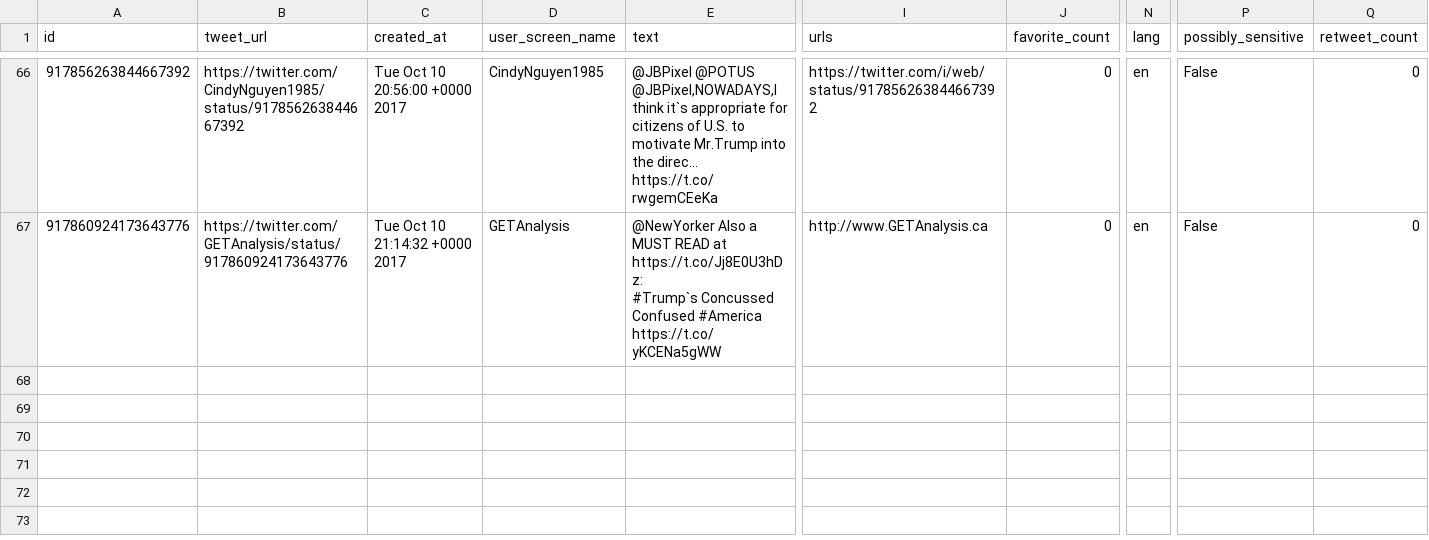
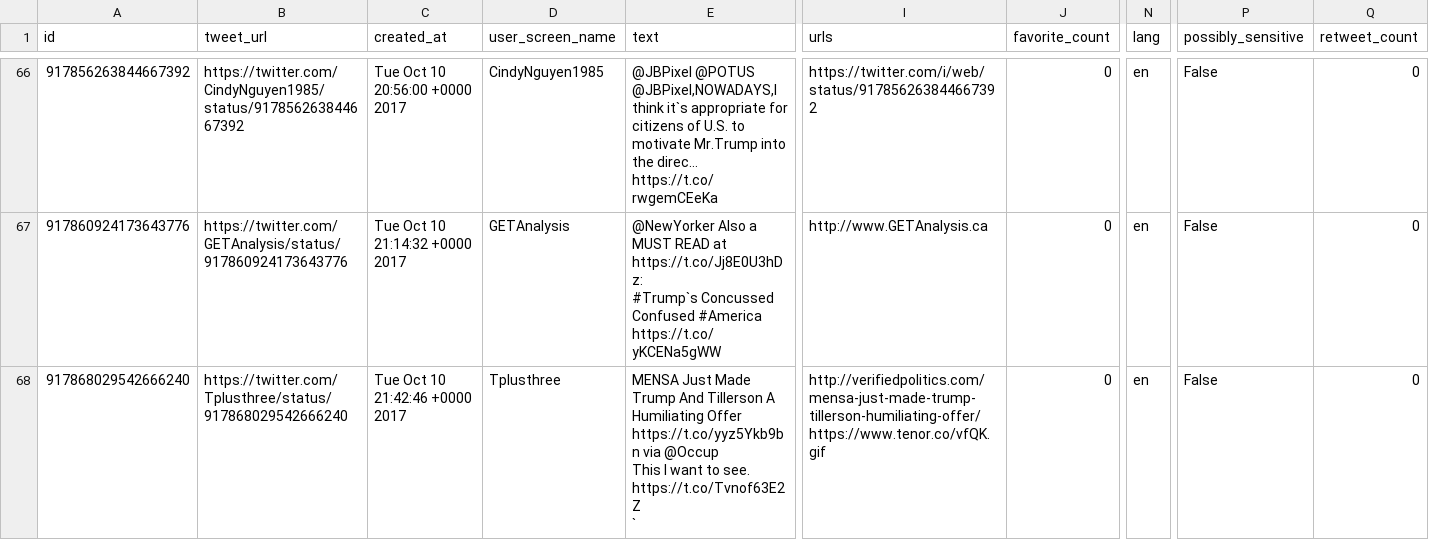
Before and after one commit to edsu/apostrophe, a CSV file: tweets.csv, drawn as a sheet; only a part is shown, gaps mark what is left out; rows hold the shown columns only; ↵ is a line break in a cell; the diff names each change by its address in the sheet, - before the commit and + after, or states it on an @@ line.

Commit message:
latest content at Tue Oct 10 22:00:01 UTC 2017

```diff
--- a/tweets.csv
+++ b/tweets.csv
+row 68: 917868029542666240 | https://twitter.com/Tplusthree/status/917868029542666240 | Tue Oct 10 21:42:46 +0000 2017 | Tplusthree | MENSA Just Made Trump And Tillerson A Humiliating Offer https://t.co/yyz5Ykb9bn via @Occup ↵ This I want to see. ↵ https://t.co/Tvnof63E2Z ↵ ` | http://verifiedpolitics.com/mensa-just-made-trump-tillerson-humiliating-offer/ https://www.tenor.co/vfQK.gif | 0 | en | False | 0
```
